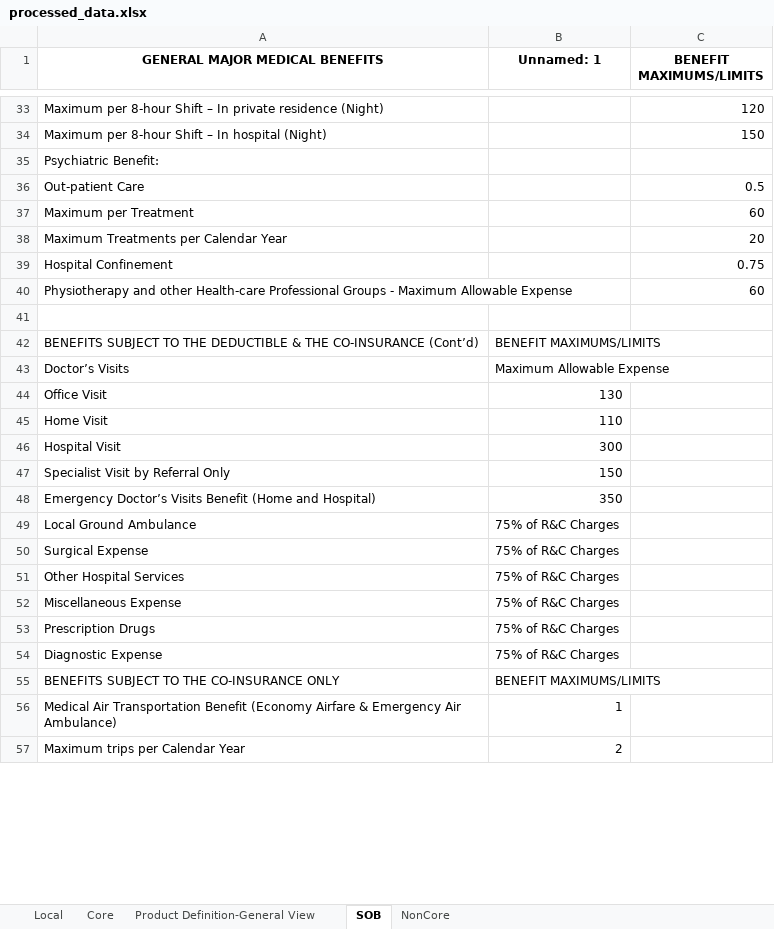
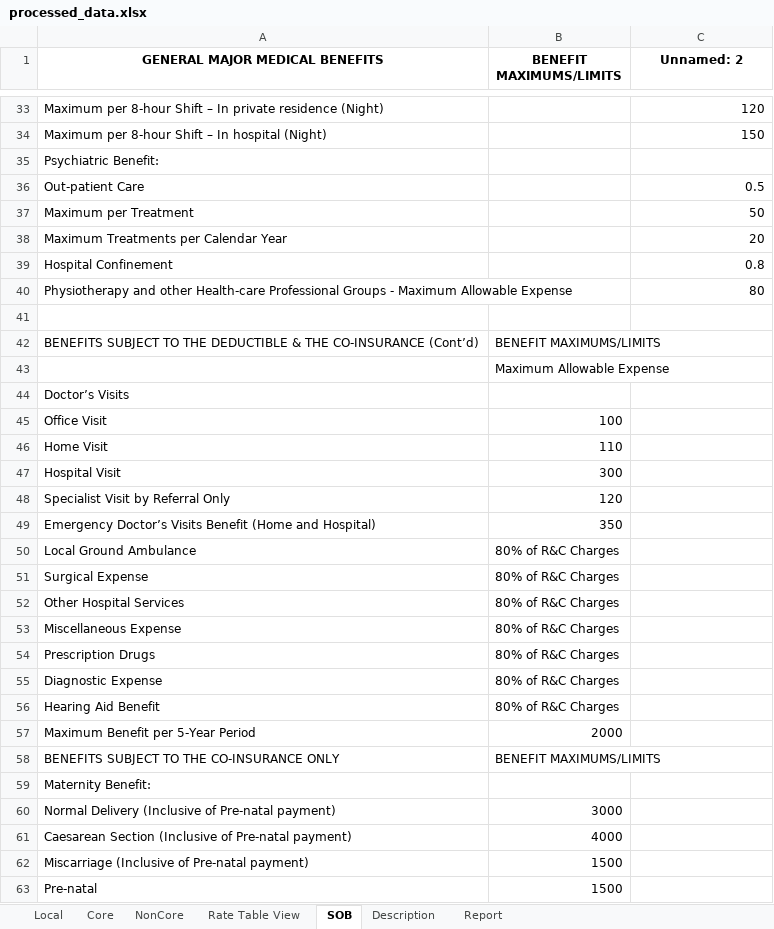
Before and after one commit to Guruprasad28500/AuditAutomation, an Excel workbook: processed/processed_data.xlsx, sheet SOB, drawn as a sheet; only a part is shown, gaps mark what is left out; the shorter side is filled out with more unchanged rows; values as stored, in another font and other column widths than the file's, no borders; addresses are those after the commit; the diff covers the shown part only; the diff names each change by its address in the sheet, - before the commit and + after, or states it on an @@ line.

```diff
--- a/processed/processed_data.xlsx (sheet SOB)
+++ b/processed/processed_data.xlsx (sheet SOB)
-sheet tab: Product Definition-General View
+sheet tab: Rate Table View
+sheet tab: Description
+sheet tab: Report
@@ sheet tab order changed: Local | Core | NonCore | Rate Table View | SOB | Description | Report @@
-B1: Unnamed: 1
+B1: BENEFIT MAXIMUMS/LIMITS
-C1: BENEFIT MAXIMUMS/LIMITS
+C1: Unnamed: 2
-C37 (Unnamed: 2): 60
+C37 (Unnamed: 2): 50
-C39 (Unnamed: 2): 0.75
+C39 (Unnamed: 2): 0.8
-C40 (Unnamed: 2): 60
+C40 (Unnamed: 2): 80
+row 43:  | Maximum Allowable Expense
-B44 (BENEFIT MAXIMUMS/LIMITS): Maximum Allowable Expense
+B44 (BENEFIT MAXIMUMS/LIMITS): (empty)
-B45 (BENEFIT MAXIMUMS/LIMITS): 130
+B45 (BENEFIT MAXIMUMS/LIMITS): 100
-B48 (BENEFIT MAXIMUMS/LIMITS): 150
+B48 (BENEFIT MAXIMUMS/LIMITS): 120
-B50:B55 (BENEFIT MAXIMUMS/LIMITS): 75% of R&C Charges
+B50:B55 (BENEFIT MAXIMUMS/LIMITS): 80% of R&C Charges
+row 56: Hearing Aid Benefit | 80% of R&C Charges
+row 57: Maximum Benefit per 5-Year Period | 2000
@@ row 58 moved to row 59: Maternity Benefit: @@
+row 60: Normal Delivery (Inclusive of Pre-natal payment) | 3000
+row 61: Caesarean Section (Inclusive of Pre-natal payment) | 4000
+row 62: Miscarriage (Inclusive of Pre-natal payment) | 1500
+row 63: Pre-natal | 1500
```
Also changed, not shown: 4 added rows, 7 removed rows, 2 moved rows, 35 edited cells, cell formats and merged cells elsewhere in this sheet, sheet Local, sheet Core, sheet NonCore, sheet Rate Table View, hidden cells, uploads/SOB111.xlsx, 29 other files.
